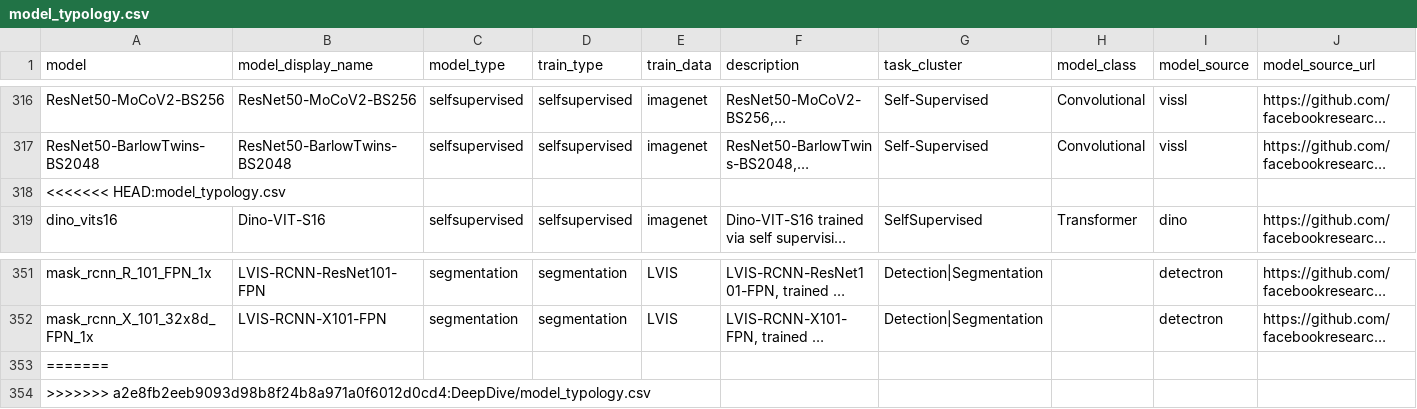
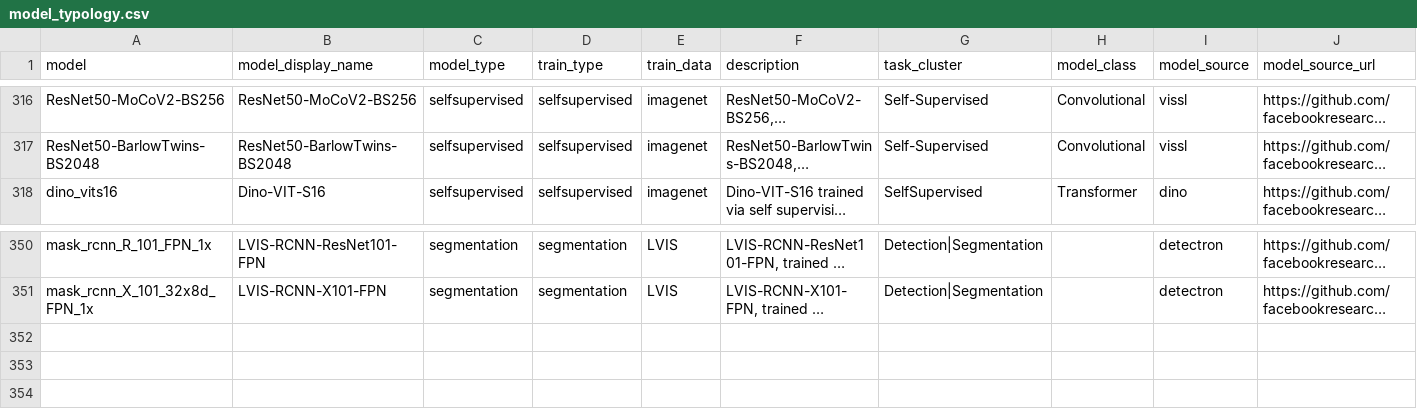
Before and after one commit to ColinConwell/DeepDive, a CSV file: DeepDive/model_typology.csv, drawn as a sheet; only a part is shown, gaps mark what is left out; long unchanged cells end in …; rows hold the shown columns only; the diff names each change by its address in the sheet, - before the commit and + after, or states it on an @@ line.

```diff
--- a/DeepDive/model_typology.csv
+++ b/DeepDive/model_typology.csv
-row 318: <<<<<<< HEAD:model_typology.csv
-row 353: =======
-row 354: >>>>>>> a2e8fb2eeb9093d98b8f24b8a971a0f6012d0cd4:DeepDive/model_typology.csv
```
Also changed, not shown: 2 other files.
